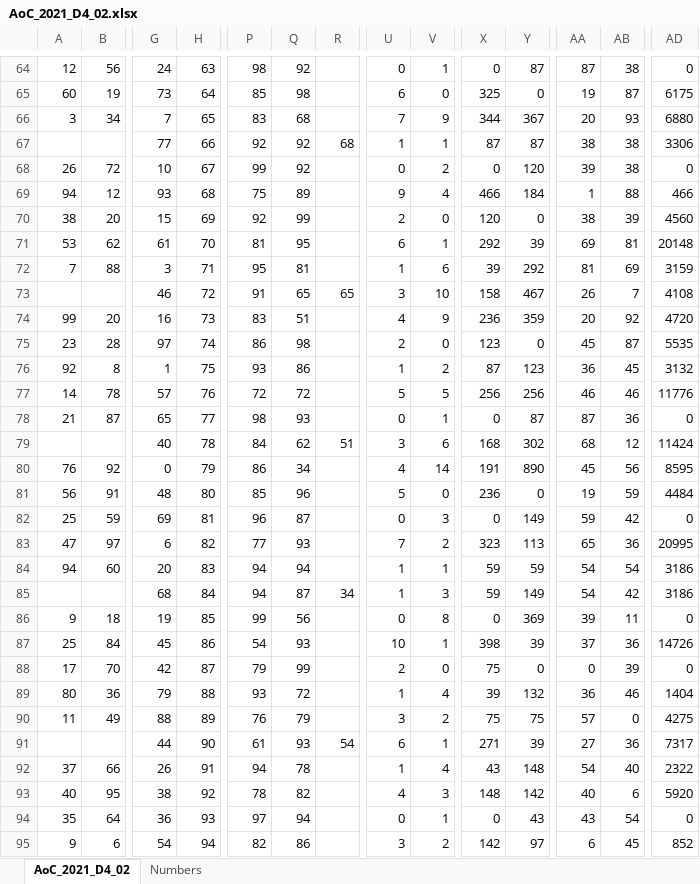
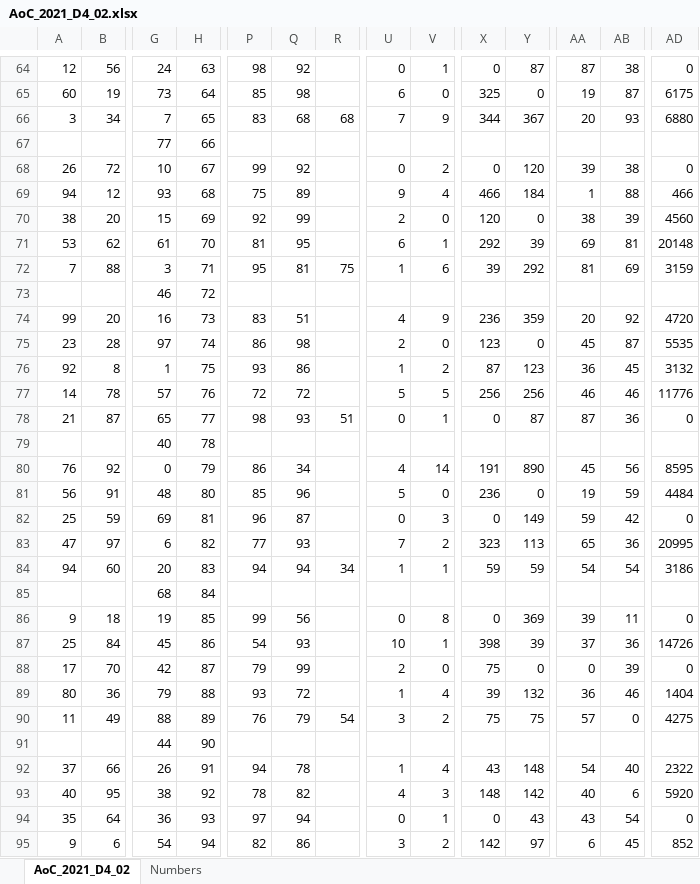
Before and after one commit to T0rb1nh0/adventofcode-2021, an Excel workbook: day04/Excel/AoC_2021_D4_02.xlsx, sheet AoC_2021_D4_02, drawn as a sheet; only a part is shown, gaps mark what is left out; values as stored, in another font and other column widths than the file's, no borders; removed rows and columns are numbered as before the commit, all else as after; rows hold the shown columns only; the diff covers the shown part only; the diff names each change by its address in the sheet, - before the commit and + after, or states it on an @@ line.

```diff
--- a/day04/Excel/AoC_2021_D4_02.xlsx (sheet AoC_2021_D4_02)
+++ b/day04/Excel/AoC_2021_D4_02.xlsx (sheet AoC_2021_D4_02)
-R66: (empty)
+R66: 68
-row 67:  |  | 77 | 66 | 92 | 92 | 68 | 1 | 1 | 87 | 87 | 38 | 38 | 3306
+row 67:  |  | 77 | 66
-R72: (empty)
+R72: 75
-row 73:  |  | 46 | 72 | 91 | 65 | 65 | 3 | 10 | 158 | 467 | 26 | 7 | 4108
+row 73:  |  | 46 | 72
-R78: (empty)
+R78: 51
-row 79:  |  | 40 | 78 | 84 | 62 | 51 | 3 | 6 | 168 | 302 | 68 | 12 | 11424
+row 79:  |  | 40 | 78
-R84: (empty)
+R84: 34
-row 85:  |  | 68 | 84 | 94 | 87 | 34 | 1 | 3 | 59 | 149 | 54 | 42 | 3186
+row 85:  |  | 68 | 84
-R90: (empty)
+R90: 54
-row 91:  |  | 44 | 90 | 61 | 93 | 54 | 6 | 1 | 271 | 39 | 27 | 36 | 7317
+row 91:  |  | 44 | 90
```
Also changed, not shown: 11 added rows, 12 removed rows and 1010 edited cells elsewhere in this sheet, 1 other file.
